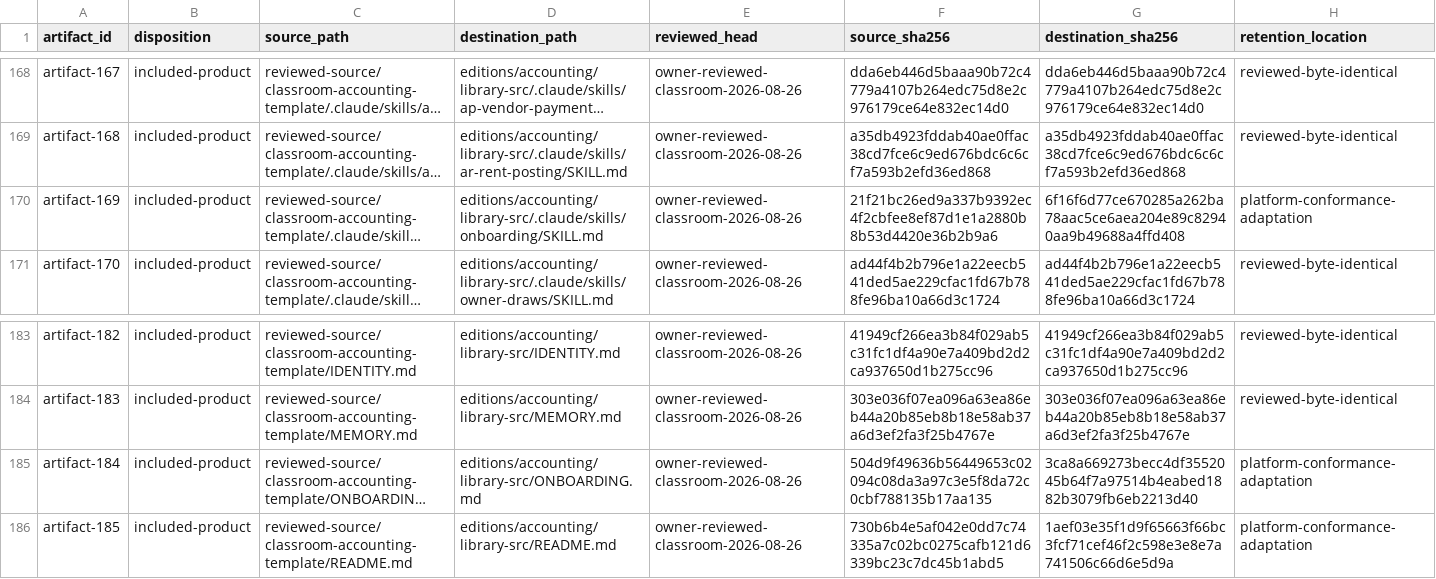
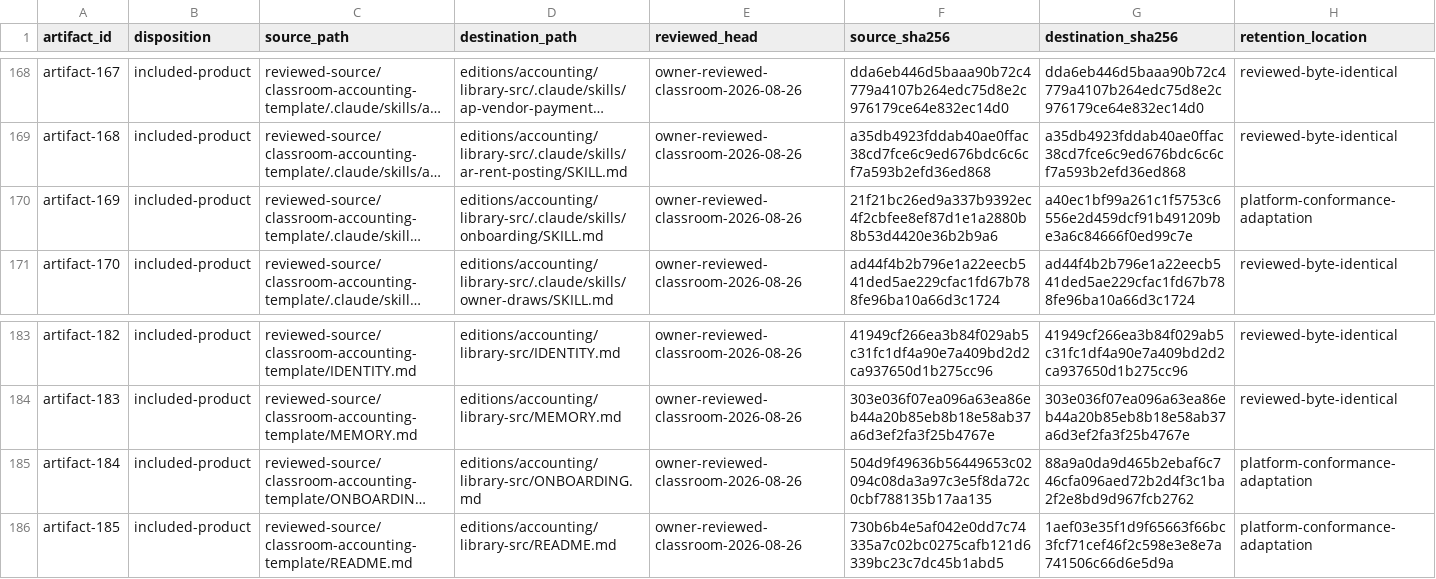
Before and after one commit to noogalabs/ascendops-pmagents, a TSV file: provenance/source-files.tsv, drawn as a sheet; only a part is shown, gaps mark what is left out; long unchanged cells end in …; the diff names each change by its address in the sheet, - before the commit and + after, or states it on an @@ line.

```diff
--- a/provenance/source-files.tsv
+++ b/provenance/source-files.tsv
-G170 (destination_sha256): 6f16f6d77ce670285a262ba78aac5ce6aea204e89c82940aa9b49688a4ffd408
+G170 (destination_sha256): a40ec1bf99a261c1f5753c6556e2d459dcf91b491209be3a6c84666f0ed99c7e
-G185 (destination_sha256): 3ca8a669273becc4df3552045b64f7a97514b4eabed1882b3079fb6eb2213d40
+G185 (destination_sha256): 88a9a0da9d465b2ebaf6c746cfa096aed72b2d4f3c1ba2f2e8bd9d967fcb2762
```
Also changed, not shown: 5 other files.
